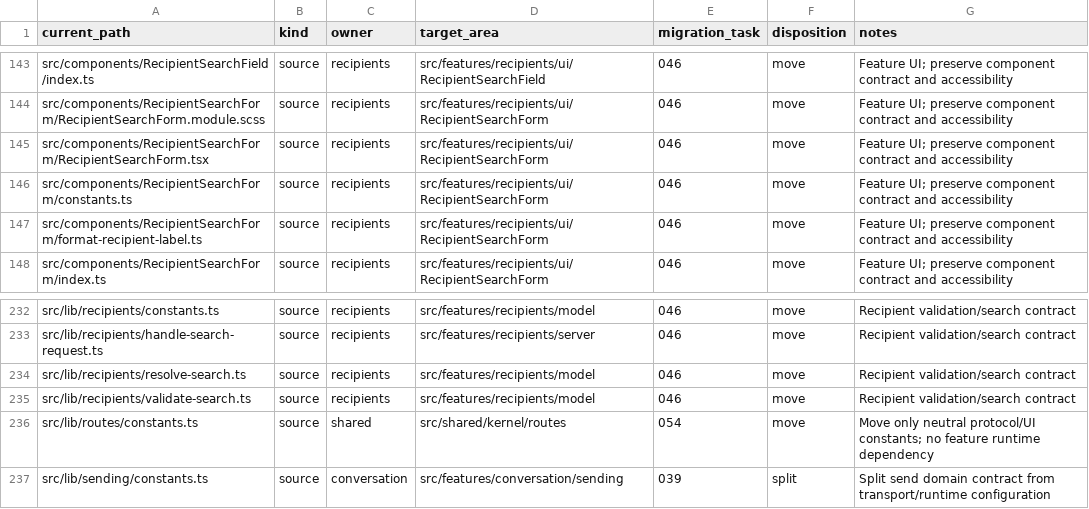
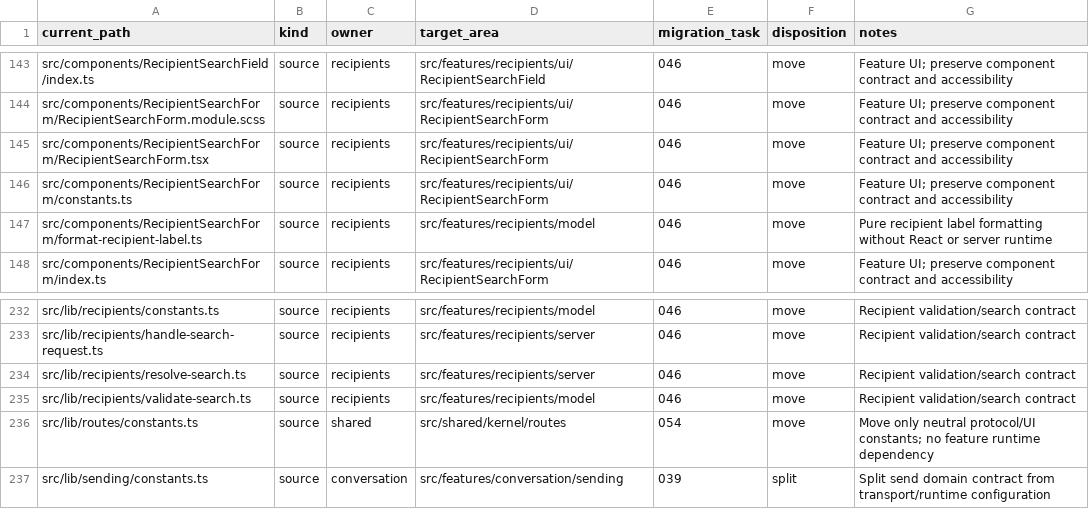
Before and after one commit to Solio69/green-api-chat, a CSV file: specs/035-feature-module-boundaries/ownership-map.csv, drawn as a sheet; only a part is shown, gaps mark what is left out.

Commit message:
refactor(recipients): separate search model and UI

```diff
--- a/specs/035-feature-module-boundaries/ownership-map.csv
+++ b/specs/035-feature-module-boundaries/ownership-map.csv
@@ -146,3 +146,3 @@ src/components/RecipientSearchForm/RecipientSearchForm.tsx,source,recipients,src
 src/components/RecipientSearchForm/constants.ts,source,recipients,src/features/recipients/ui/RecipientSearchForm,046,move,Feature UI; preserve component contract and accessibility
-src/components/RecipientSearchForm/format-recipient-label.ts,source,recipients,src/features/recipients/ui/RecipientSearchForm,046,move,Feature UI; preserve component contract and accessibility
+src/components/RecipientSearchForm/format-recipient-label.ts,source,recipients,src/features/recipients/model,046,move,Pure recipient label formatting without React or server runtime
 src/components/RecipientSearchForm/index.ts,source,recipients,src/features/recipients/ui/RecipientSearchForm,046,move,Feature UI; preserve component contract and accessibility
@@ -233,3 +233,3 @@ src/lib/recipients/constants.ts,source,recipients,src/features/recipients/model,
 src/lib/recipients/handle-search-request.ts,source,recipients,src/features/recipients/server,046,move,Recipient validation/search contract
-src/lib/recipients/resolve-search.ts,source,recipients,src/features/recipients/model,046,move,Recipient validation/search contract
+src/lib/recipients/resolve-search.ts,source,recipients,src/features/recipients/server,046,move,Recipient validation/search contract
 src/lib/recipients/validate-search.ts,source,recipients,src/features/recipients/model,046,move,Recipient validation/search contract
```
Also changed, not shown: 50 other files.
